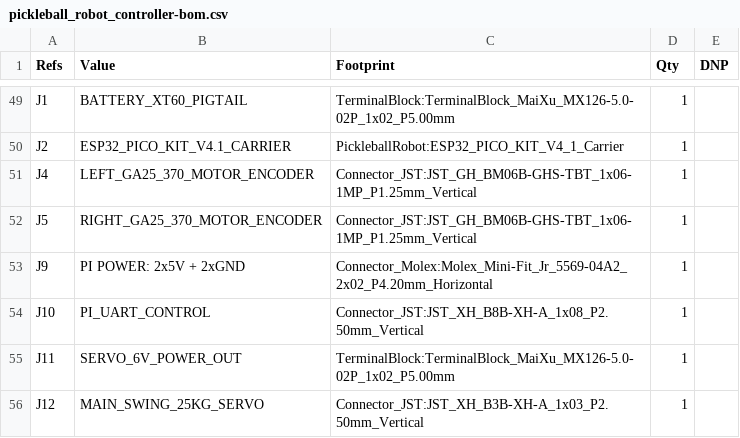
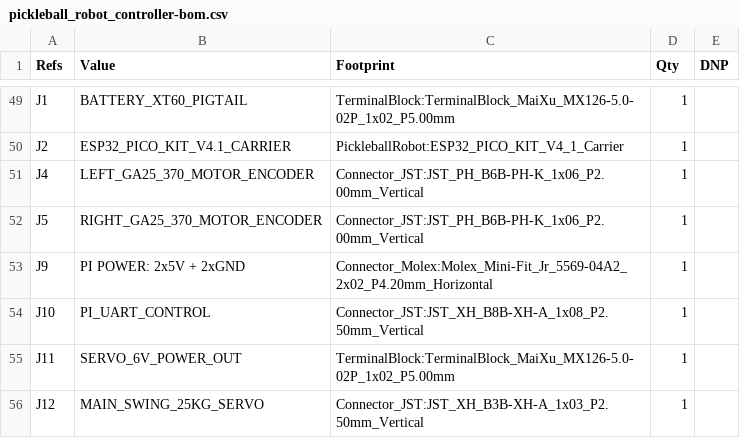
Before and after one commit to harrisontidy/pickleball-robot, a CSV file: pickleball_robot_controller-bom.csv, drawn as a sheet; only a part is shown, gaps mark what is left out.

Commit message:
Correct GA25 motor connector to JST PH 2mm

```diff
--- a/pickleball_robot_controller-bom.csv
+++ b/pickleball_robot_controller-bom.csv
@@ -50,4 +50,4 @@
 "J2","ESP32_PICO_KIT_V4.1_CARRIER","PickleballRobot:ESP32_PICO_KIT_V4_1_Carrier","1",""
-"J4","LEFT_GA25_370_MOTOR_ENCODER","Connector_JST:JST_GH_BM06B-GHS-TBT_1x06-1MP_P1.25mm_Vertical","1",""
-"J5","RIGHT_GA25_370_MOTOR_ENCODER","Connector_JST:JST_GH_BM06B-GHS-TBT_1x06-1MP_P1.25mm_Vertical","1",""
+"J4","LEFT_GA25_370_MOTOR_ENCODER","Connector_JST:JST_PH_B6B-PH-K_1x06_P2.00mm_Vertical","1",""
+"J5","RIGHT_GA25_370_MOTOR_ENCODER","Connector_JST:JST_PH_B6B-PH-K_1x06_P2.00mm_Vertical","1",""
 "J9","PI POWER: 2x5V + 2xGND","Connector_Molex:Molex_Mini-Fit_Jr_5569-04A2_2x02_P4.20mm_Horizontal","1",""
```
Also changed, not shown: 5 other files.
